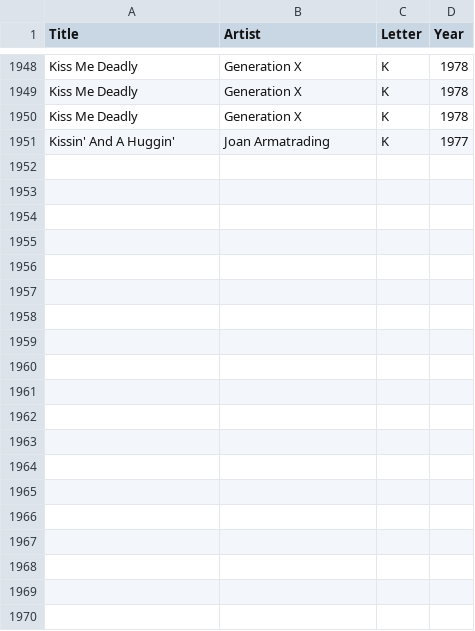
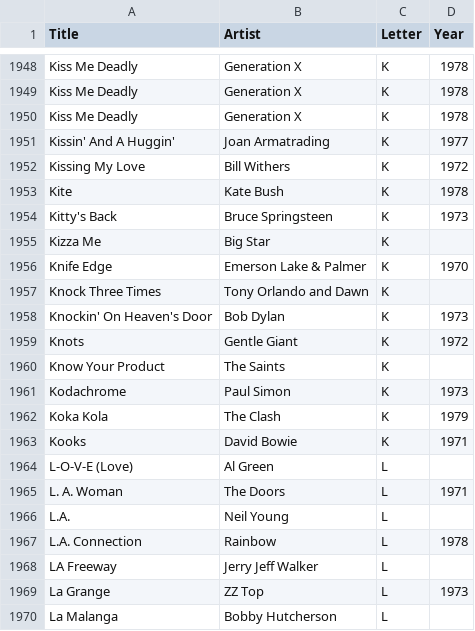
Before and after one commit to asudell/a2z, a CSV file: cache/xpn/seventies.csv, drawn as a sheet; only a part is shown, gaps mark what is left out; the diff covers the shown part only; the diff names each change by its address in the sheet, - before the commit and + after, or states it on an @@ line.

Commit message:
Update for data.  Also check which 88 worst songs were also in the 885 best list.  Those deserve a bit of slack.

```diff
--- a/cache/xpn/seventies.csv
+++ b/cache/xpn/seventies.csv
+row 1952: Kissing My Love | Bill Withers | K | 1972
+row 1953: Kite | Kate Bush | K | 1978
+row 1954: Kitty's Back | Bruce Springsteen | K | 1973
+row 1955: Kizza Me | Big Star | K
+row 1956: Knife Edge | Emerson Lake & Palmer | K | 1970
+row 1957: Knock Three Times | Tony Orlando and Dawn | K
+row 1958: Knockin' On Heaven's Door | Bob Dylan | K | 1973
+row 1959: Knots | Gentle Giant | K | 1972
+row 1960: Know Your Product | The Saints | K
+row 1961: Kodachrome | Paul Simon | K | 1973
+row 1962: Koka Kola | The Clash | K | 1979
+row 1963: Kooks | David Bowie | K | 1971
+row 1964: L-O-V-E (Love) | Al Green | L
+row 1965: L. A. Woman | The Doors | L | 1971
+row 1966: L.A. | Neil Young | L
+row 1967: L.A. Connection | Rainbow | L | 1978
+row 1968: LA Freeway | Jerry Jeff Walker | L
+row 1969: La Grange | ZZ Top | L | 1973
+row 1970: La Malanga | Bobby Hutcherson | L
```
Also changed, not shown: 29 added rows elsewhere in this file, cache/xpn/best_ones.csv, cache/xpn/reruns.csv, 2 other files.
